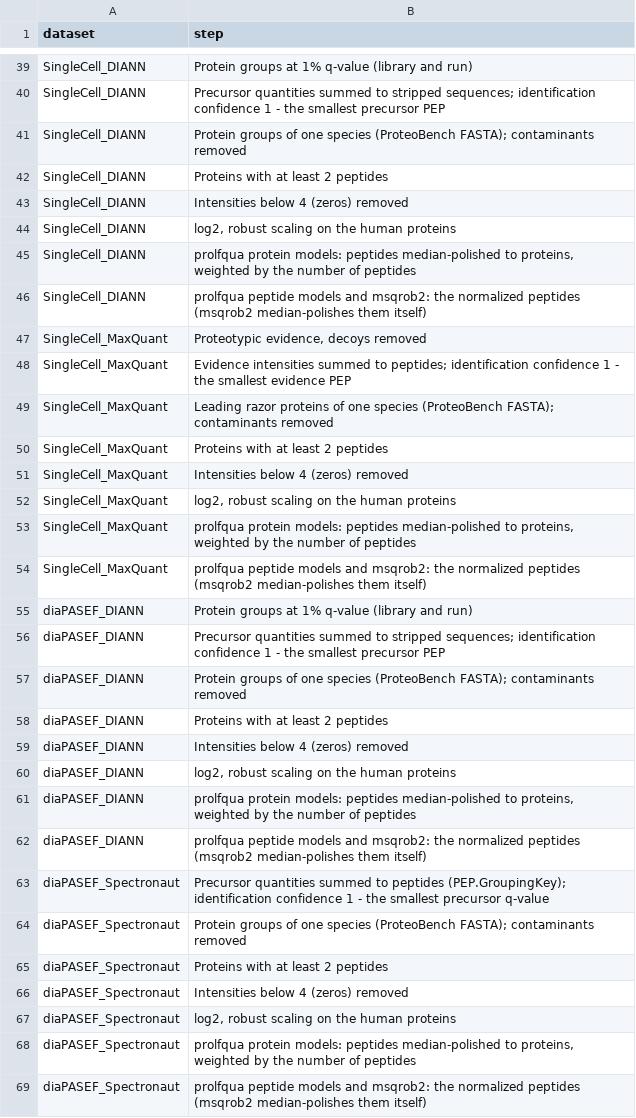
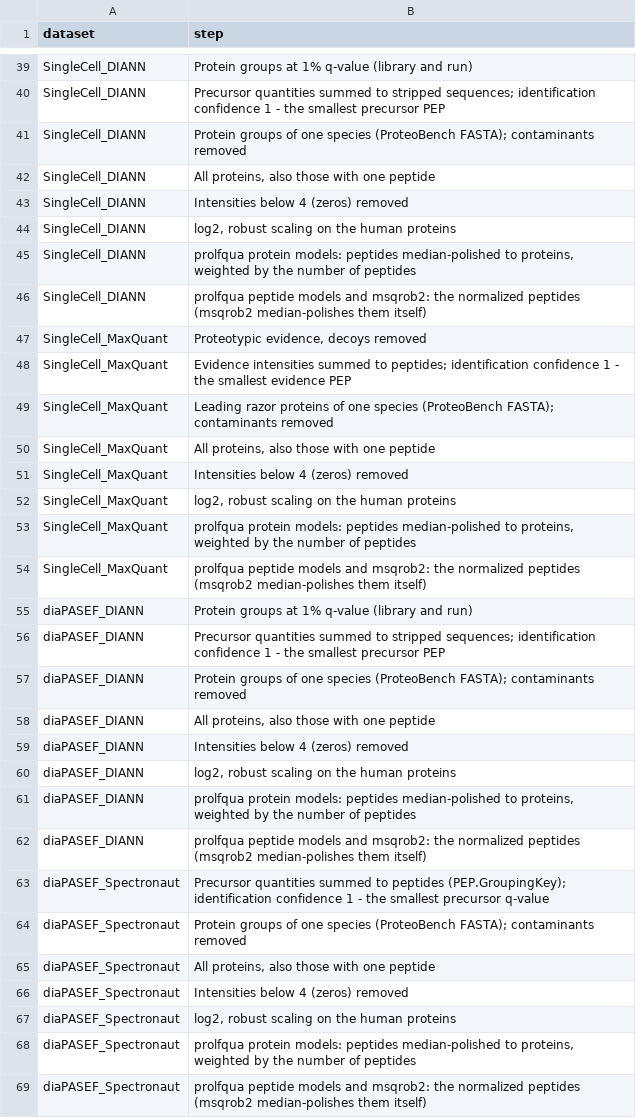
Before and after one commit to prolfqua/prolfquabenchmark, a TSV file: inst/extdata/benchmark_preprocessing.tsv, drawn as a sheet; only a part is shown, gaps mark what is left out; the diff covers the shown part only.

```diff
--- a/inst/extdata/benchmark_preprocessing.tsv
+++ b/inst/extdata/benchmark_preprocessing.tsv
@@ -41,3 +41,3 @@ SingleCell_DIANN	Precursor quantities summed to stripped sequences; identificati
 SingleCell_DIANN	Protein groups of one species (ProteoBench FASTA); contaminants removed
-SingleCell_DIANN	Proteins with at least 2 peptides
+SingleCell_DIANN	All proteins, also those with one peptide
 SingleCell_DIANN	Intensities below 4 (zeros) removed
@@ -49,3 +49,3 @@ SingleCell_MaxQuant	Evidence intensities summed to peptides; identification conf
 SingleCell_MaxQuant	Leading razor proteins of one species (ProteoBench FASTA); contaminants removed
-SingleCell_MaxQuant	Proteins with at least 2 peptides
+SingleCell_MaxQuant	All proteins, also those with one peptide
 SingleCell_MaxQuant	Intensities below 4 (zeros) removed
@@ -57,3 +57,3 @@ diaPASEF_DIANN	Precursor quantities summed to stripped sequences; identification
 diaPASEF_DIANN	Protein groups of one species (ProteoBench FASTA); contaminants removed
-diaPASEF_DIANN	Proteins with at least 2 peptides
+diaPASEF_DIANN	All proteins, also those with one peptide
 diaPASEF_DIANN	Intensities below 4 (zeros) removed
@@ -64,3 +64,3 @@ diaPASEF_Spectronaut	Precursor quantities summed to peptides (PEP.GroupingKey);
 diaPASEF_Spectronaut	Protein groups of one species (ProteoBench FASTA); contaminants removed
-diaPASEF_Spectronaut	Proteins with at least 2 peptides
+diaPASEF_Spectronaut	All proteins, also those with one peptide
 diaPASEF_Spectronaut	Intensities below 4 (zeros) removed
```
Also changed, not shown: 7 edited cells elsewhere in this file, inst/extdata/benchmark_methods.tsv, inst/extdata/benchmark_same_pairs.tsv, 11 other files.
